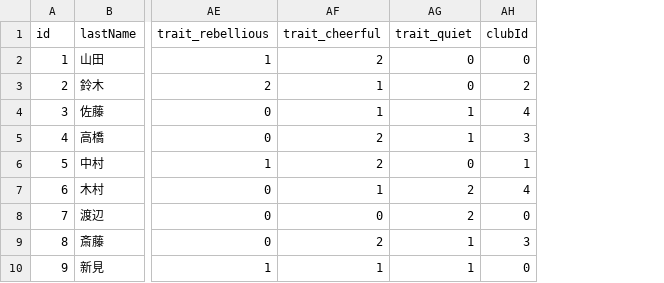
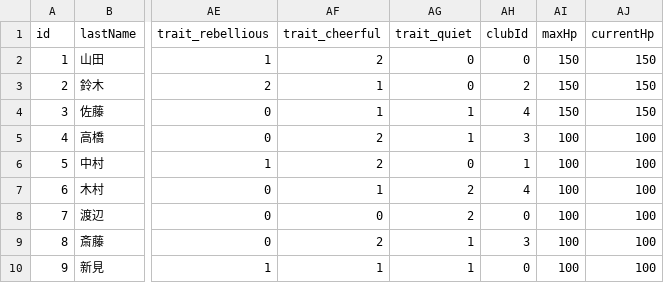
Before and after one commit to kekoyana/ai_game, a CSV file: schoolunite/src/data/students.csv, drawn as a sheet; only a part is shown, gaps mark what is left out; the diff names each change by its address in the sheet, - before the commit and + after, or states it on an @@ line.

```diff
--- a/schoolunite/src/data/students.csv
+++ b/schoolunite/src/data/students.csv
+column AI (maxHp), rows 2-10: 150 | 150 | 150 | 100 | 100 | 100 | 100 | 100 | 100
+column AJ (currentHp), rows 2-10: 150 | 150 | 150 | 100 | 100 | 100 | 100 | 100 | 100
```
Also changed, not shown: 3 other files.
